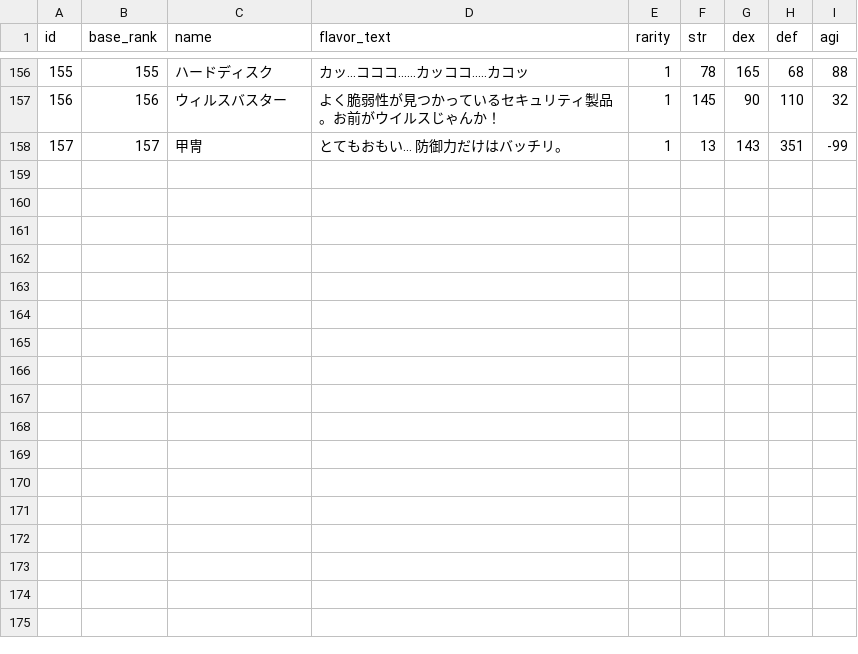
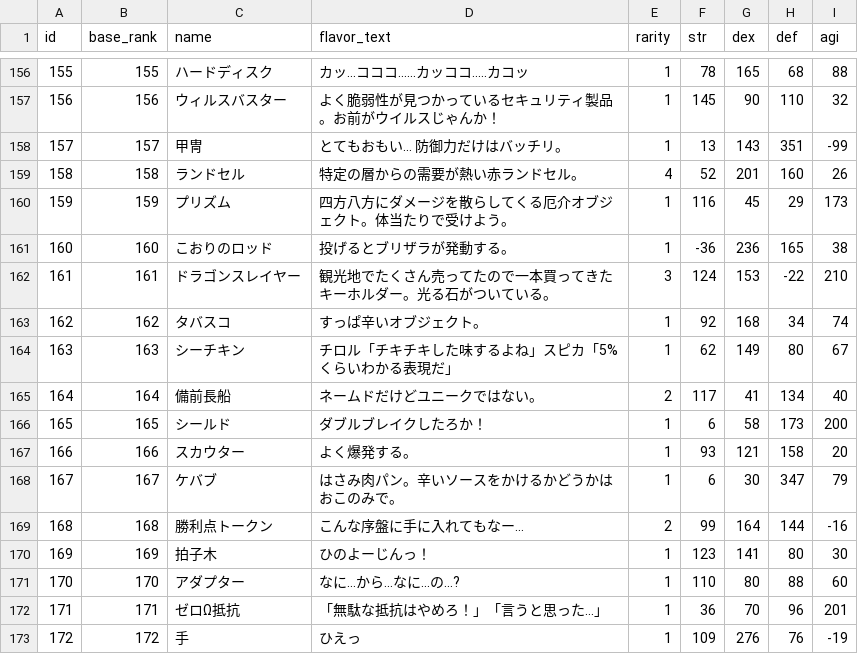
Before and after one commit to jyllsarta/stray-masterdata, a CSV file: seeds/items.csv, drawn as a sheet; only a part is shown, gaps mark what is left out; the diff names each change by its address in the sheet, - before the commit and + after, or states it on an @@ line.

Commit message:
update by Masterdata Task 2020-05-01 23:37:04 +0900

```diff
--- a/seeds/items.csv
+++ b/seeds/items.csv
+row 159: 158 | 158 | ランドセル | 特定の層からの需要が熱い赤ランドセル。 | 4 | 52 | 201 | 160 | 26
+row 160: 159 | 159 | プリズム | 四方八方にダメージを散らしてくる厄介オブジェクト。体当たりで受けよう。 | 1 | 116 | 45 | 29 | 173
+row 161: 160 | 160 | こおりのロッド | 投げるとブリザラが発動する。 | 1 | -36 | 236 | 165 | 38
+row 162: 161 | 161 | ドラゴンスレイヤー | 観光地でたくさん売ってたので一本買ってきたキーホルダー。光る石がついている。 | 3 | 124 | 153 | -22 | 210
+row 163: 162 | 162 | タバスコ | すっぱ辛いオブジェクト。 | 1 | 92 | 168 | 34 | 74
+row 164: 163 | 163 | シーチキン | チロル「チキチキした味するよね」スピカ「5%くらいわかる表現だ」 | 1 | 62 | 149 | 80 | 67
+row 165: 164 | 164 | 備前長船 | ネームドだけどユニークではない。 | 2 | 117 | 41 | 134 | 40
+row 166: 165 | 165 | シールド | ダブルブレイクしたろか！ | 1 | 6 | 58 | 173 | 200
+row 167: 166 | 166 | スカウター | よく爆発する。 | 1 | 93 | 121 | 158 | 20
+row 168: 167 | 167 | ケバブ | はさみ肉パン。辛いソースをかけるかどうかはおこのみで。 | 1 | 6 | 30 | 347 | 79
+row 169: 168 | 168 | 勝利点トークン | こんな序盤に手に入れてもなー... | 2 | 99 | 164 | 144 | -16
+row 170: 169 | 169 | 拍子木 | ひのよーじんっ！ | 1 | 123 | 141 | 80 | 30
+row 171: 170 | 170 | アダプター | なに...から...なに...の...? | 1 | 110 | 80 | 88 | 60
+row 172: 171 | 171 | ゼロΩ抵抗 | 「無駄な抵抗はやめろ！」「言うと思った...」 | 1 | 36 | 70 | 96 | 201
+row 173: 172 | 172 | 手 | ひえっ | 1 | 109 | 276 | 76 | -19
```
